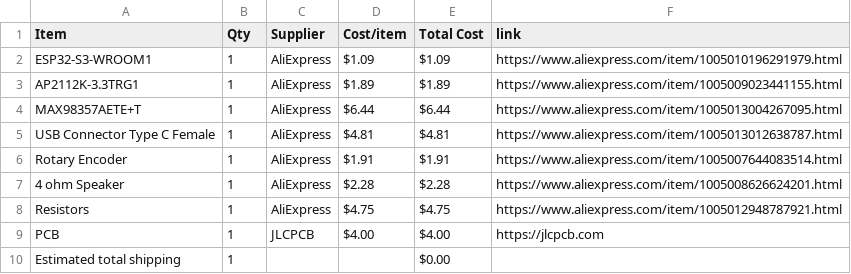
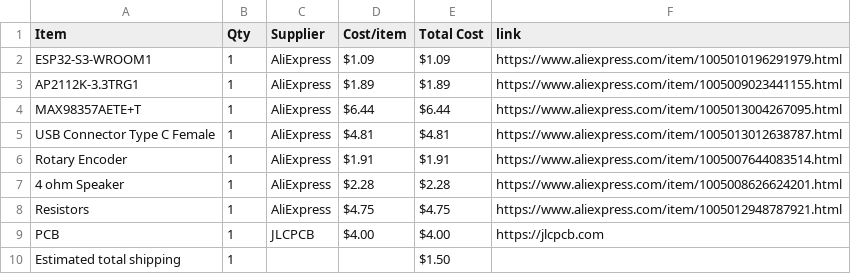
Before and after one commit to anshvirmani31-bit/Custom-Audio-Player, a CSV file: BOM.csv, drawn as a sheet.

Commit message:
Sync Custom Audio Player from Half Life

```diff
--- a/BOM.csv
+++ b/BOM.csv
@@ -9,2 +9,2 @@ Resistors,1,AliExpress,$4.75,$4.75,https://www.aliexpress.com/item/1005012948787
 PCB,1,JLCPCB,$4.00,$4.00,https://jlcpcb.com
-Estimated total shipping,1,,,$0.00,
+Estimated total shipping,1,,,$1.50,
```
